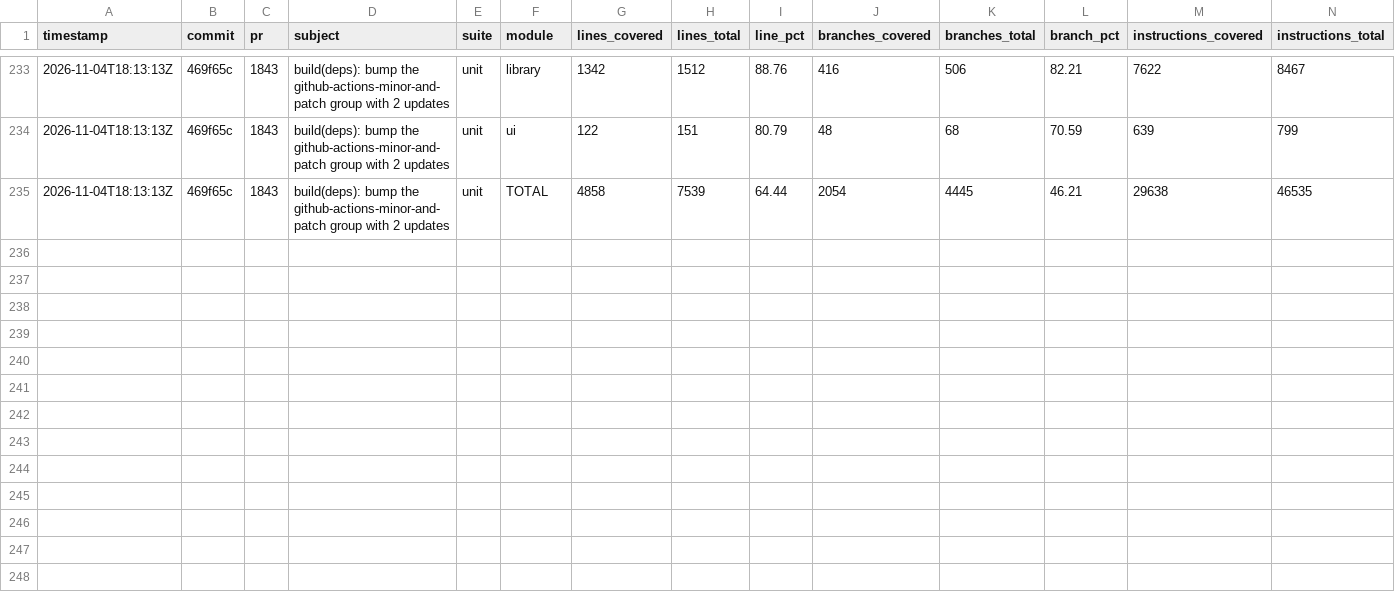
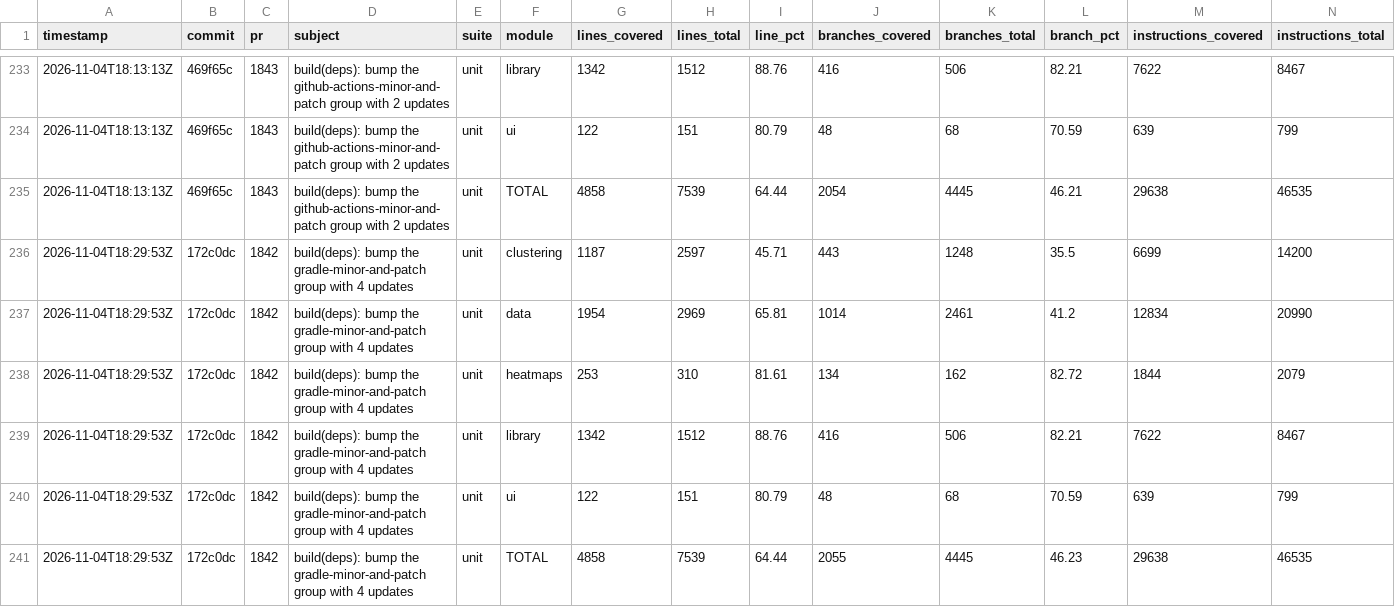
Before and after one commit to googlemaps/android-maps-utils, a CSV file: history.csv, drawn as a sheet; only a part is shown, gaps mark what is left out; rows hold the shown columns only; the diff names each change by its address in the sheet, - before the commit and + after, or states it on an @@ line.

Commit message:
chore: record unit coverage

```diff
--- a/history.csv
+++ b/history.csv
+row 236: 2026-11-04T18:29:53Z | 172c0dc | 1842 | build(deps): bump the gradle-minor-and-patch group with 4 updates | unit | clustering | 1187 | 2597 | 45.71 | 443 | 1248 | 35.5 | 6699 | 14200
+row 237: 2026-11-04T18:29:53Z | 172c0dc | 1842 | build(deps): bump the gradle-minor-and-patch group with 4 updates | unit | data | 1954 | 2969 | 65.81 | 1014 | 2461 | 41.2 | 12834 | 20990
+row 238: 2026-11-04T18:29:53Z | 172c0dc | 1842 | build(deps): bump the gradle-minor-and-patch group with 4 updates | unit | heatmaps | 253 | 310 | 81.61 | 134 | 162 | 82.72 | 1844 | 2079
+row 239: 2026-11-04T18:29:53Z | 172c0dc | 1842 | build(deps): bump the gradle-minor-and-patch group with 4 updates | unit | library | 1342 | 1512 | 88.76 | 416 | 506 | 82.21 | 7622 | 8467
+row 240: 2026-11-04T18:29:53Z | 172c0dc | 1842 | build(deps): bump the gradle-minor-and-patch group with 4 updates | unit | ui | 122 | 151 | 80.79 | 48 | 68 | 70.59 | 639 | 799
+row 241: 2026-11-04T18:29:53Z | 172c0dc | 1842 | build(deps): bump the gradle-minor-and-patch group with 4 updates | unit | TOTAL | 4858 | 7539 | 64.44 | 2055 | 4445 | 46.23 | 29638 | 46535
```
Also changed, not shown: 1 other file.
